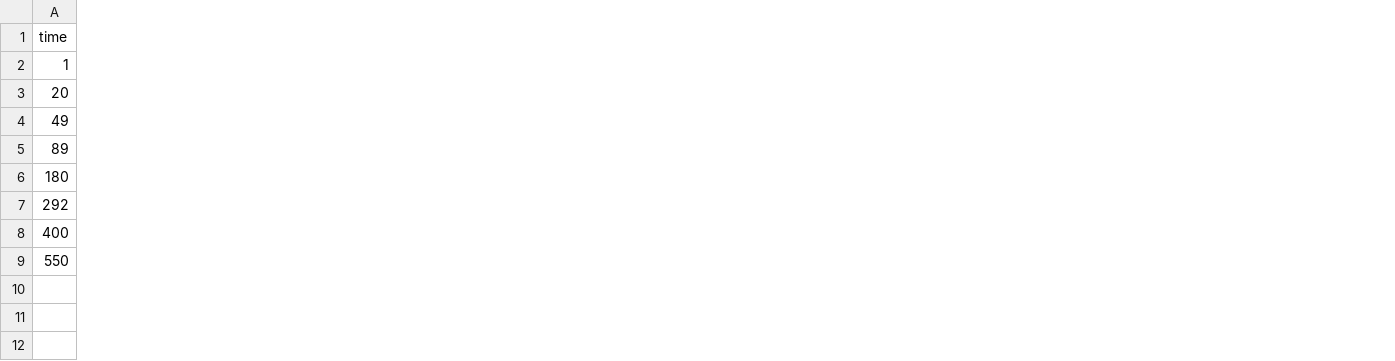
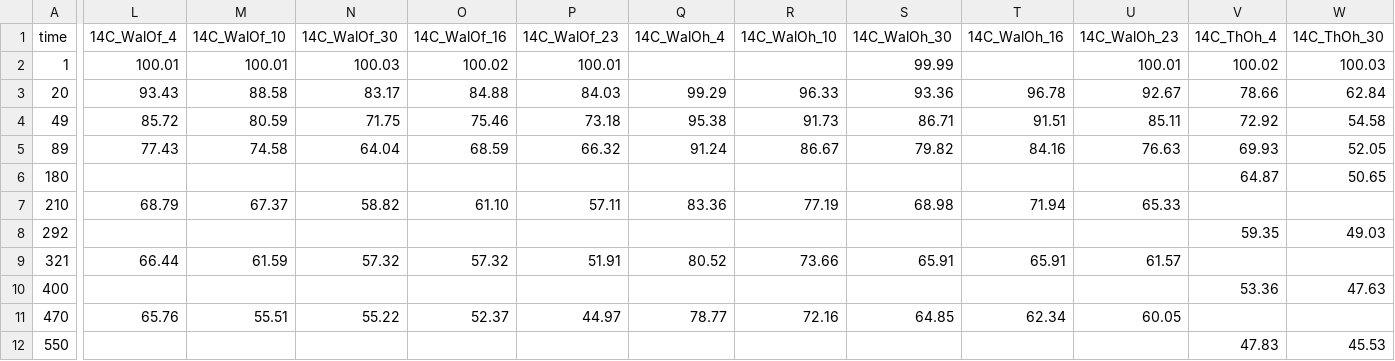
Before and after one commit to SoilBGC-Datashare/sidb, a CSV file: data/Dalias2001b/data.csv, drawn as a sheet; only a part is shown, gaps mark what is left out; rows hold the shown columns only; the diff covers the shown part only; the diff names each change by its address in the sheet, - before the commit and + after, or states it on an @@ line.

Commit message:
file was not complete

```diff
--- a/data/Dalias2001b/data.csv
+++ b/data/Dalias2001b/data.csv
+column L (14C_WalOf_4), rows 2-5: 100.01 | 93.43 | 85.72 | 77.43
+column M (14C_WalOf_10), rows 2-5: 100.01 | 88.58 | 80.59 | 74.58
+column N (14C_WalOf_30), rows 2-5: 100.03 | 83.17 | 71.75 | 64.04
+column O (14C_WalOf_16), rows 2-5: 100.02 | 84.88 | 75.46 | 68.59
+column P (14C_WalOf_23), rows 2-5: 100.01 | 84.03 | 73.18 | 66.32
+column Q (14C_WalOh_4), rows 3-5: 99.29 | 95.38 | 91.24
+column R (14C_WalOh_10), rows 3-5: 96.33 | 91.73 | 86.67
+column S (14C_WalOh_30), rows 2-5: 99.99 | 93.36 | 86.71 | 79.82
+column T (14C_WalOh_16), rows 3-5: 96.78 | 91.51 | 84.16
+column U (14C_WalOh_23), rows 2-5: 100.01 | 92.67 | 85.11 | 76.63
+column V (14C_ThOh_4), rows 2-6: 100.02 | 78.66 | 72.92 | 69.93 | 64.87; row 8: 59.35; row 10: 53.36; row 12: 47.83
+column W (14C_ThOh_30), rows 2-6: 100.03 | 62.84 | 54.58 | 52.05 | 50.65; row 8: 49.03; row 10: 47.63; row 12: 45.53
+row 7: 210 | 68.79 | 67.37 | 58.82 | 61.10 | 57.11 | 83.36 | 77.19 | 68.98 | 71.94 | 65.33
+row 9: 321 | 66.44 | 61.59 | 57.32 | 57.32 | 51.91 | 80.52 | 73.66 | 65.91 | 65.91 | 61.57
+row 11: 470 | 65.76 | 55.51 | 55.22 | 52.37 | 44.97 | 78.77 | 72.16 | 64.85 | 62.34 | 60.05
```
Also changed, not shown: 13 added columns elsewhere in this file.
